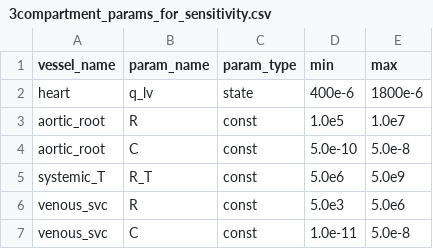
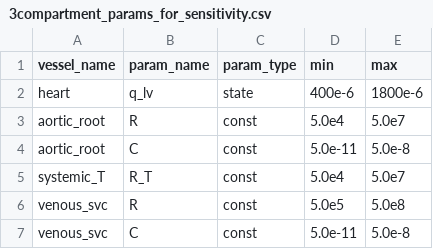
Before and after one commit to FinbarArgus/circulatory_autogen, a CSV file: resources/3compartment_params_for_sensitivity.csv, drawn as a sheet.

```diff
--- a/resources/3compartment_params_for_sensitivity.csv
+++ b/resources/3compartment_params_for_sensitivity.csv
@@ -2,6 +2,6 @@ vessel_name,                  param_name,       param_type,  min,        max
 heart,                        q_lv,             state,       400e-6,     1800e-6
-aortic_root,                  R,                const,       1.0e5,      1.0e7
-aortic_root,                  C,                const,       5.0e-10,    5.0e-8
-systemic_T,                   R_T,              const,       5.0e6,      5.0e9
-venous_svc,                   R,                const,       5.0e3,      5.0e6
-venous_svc,                   C,                const,       1.0e-11,    5.0e-8
+aortic_root,                  R,                const,       5.0e4,      5.0e7
+aortic_root,                  C,                const,       5.0e-11,    5.0e-8
+systemic_T,                   R_T,              const,       5.0e4,      5.0e7
+venous_svc,                   R,                const,       5.0e5,      5.0e8
+venous_svc,                   C,                const,       5.0e-11,    5.0e-8
```
Also changed, not shown: generated_models/3compartment_parameters.csv, resources/3compartment_parameters.csv, 6 other files.
